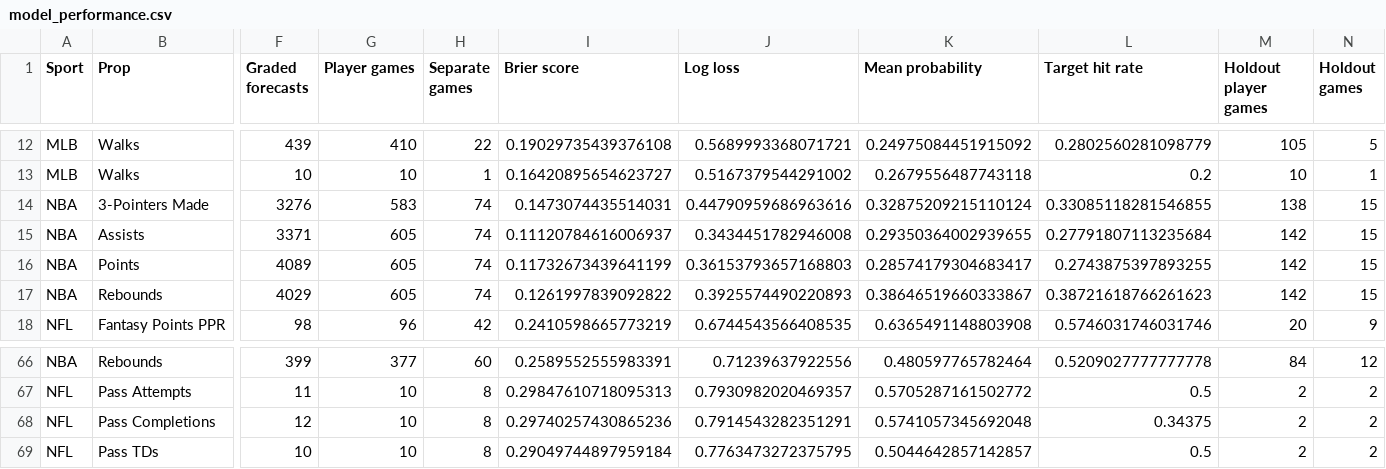
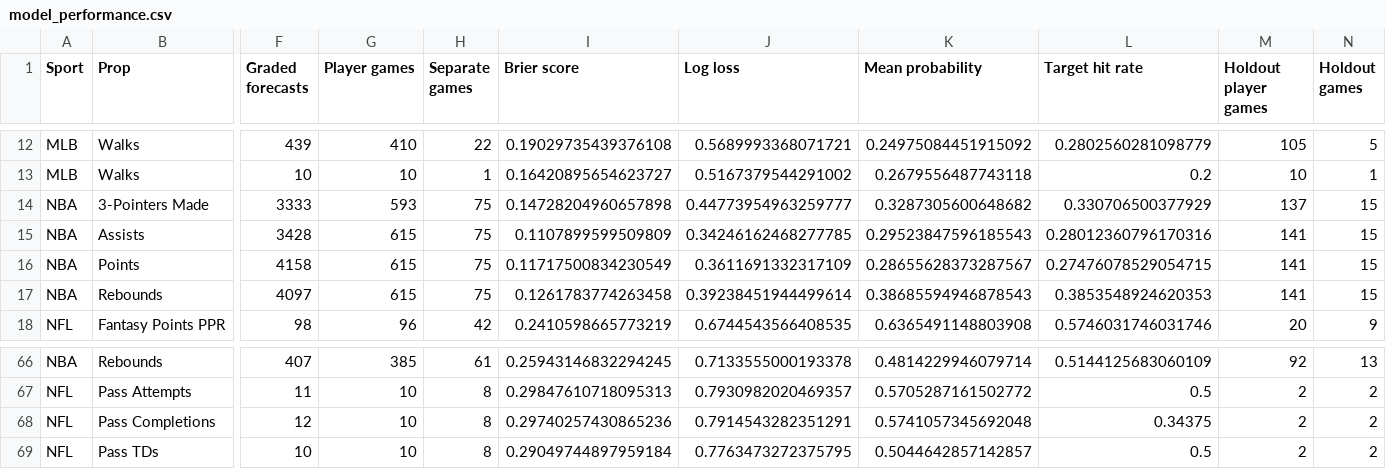
Before and after one commit to Zhotchki/MLB-Picks-Assets, a CSV file: multisport/sheets/model_performance.csv, drawn as a sheet; only a part is shown, gaps mark what is left out; the diff covers the shown part only; the diff names each change by its address in the sheet, - before the commit and + after, or states it on an @@ line.

```diff
--- a/multisport/sheets/model_performance.csv
+++ b/multisport/sheets/model_performance.csv
-F14 (Graded forecasts): 3276
+F14 (Graded forecasts): 3333
-G14 (Player games): 583
+G14 (Player games): 593
-H14:H17 (Separate games): 74
+H14:H17 (Separate games): 75
-I14 (Brier score): 0.1473074435514031
+I14 (Brier score): 0.14728204960657898
-J14 (Log loss): 0.44790959686963616
+J14 (Log loss): 0.44773954963259777
-K14 (Mean probability): 0.32875209215110124
+K14 (Mean probability): 0.3287305600648682
-L14 (Target hit rate): 0.33085118281546855
+L14 (Target hit rate): 0.330706500377929
-M14 (Holdout player games): 138
+M14 (Holdout player games): 137
-F15 (Graded forecasts): 3371
+F15 (Graded forecasts): 3428
-G15:G17 (Player games): 605
+G15:G17 (Player games): 615
-I15 (Brier score): 0.11120784616006937
+I15 (Brier score): 0.1107899599509809
-J15 (Log loss): 0.3434451782946008
+J15 (Log loss): 0.34246162468277785
-K15 (Mean probability): 0.29350364002939655
+K15 (Mean probability): 0.29523847596185543
-L15 (Target hit rate): 0.27791807113235684
+L15 (Target hit rate): 0.28012360796170316
-M15:M17 (Holdout player games): 142
+M15:M17 (Holdout player games): 141
-F16 (Graded forecasts): 4089
+F16 (Graded forecasts): 4158
-I16 (Brier score): 0.11732673439641199
+I16 (Brier score): 0.11717500834230549
-J16 (Log loss): 0.36153793657168803
+J16 (Log loss): 0.3611691332317109
-K16 (Mean probability): 0.28574179304683417
+K16 (Mean probability): 0.28655628373287567
-L16 (Target hit rate): 0.2743875397893255
+L16 (Target hit rate): 0.27476078529054715
-F17 (Graded forecasts): 4029
+F17 (Graded forecasts): 4097
-I17 (Brier score): 0.1261997839092822
+I17 (Brier score): 0.1261783774263458
-J17 (Log loss): 0.3925574490220893
+J17 (Log loss): 0.39238451944499614
-K17 (Mean probability): 0.38646519660333867
+K17 (Mean probability): 0.38685594946878543
-L17 (Target hit rate): 0.38721618766261623
+L17 (Target hit rate): 0.3853548924620353
-F66 (Graded forecasts): 399
+F66 (Graded forecasts): 407
-G66 (Player games): 377
+G66 (Player games): 385
-H66 (Separate games): 60
+H66 (Separate games): 61
-I66 (Brier score): 0.2589552555983391
+I66 (Brier score): 0.25943146832294245
-J66 (Log loss): 0.71239637922556
+J66 (Log loss): 0.7133555000193378
-K66 (Mean probability): 0.480597765782464
+K66 (Mean probability): 0.4814229946079714
-L66 (Target hit rate): 0.5209027777777778
+L66 (Target hit rate): 0.5144125683060109
-M66 (Holdout player games): 84
+M66 (Holdout player games): 92
-N66 (Holdout games): 12
+N66 (Holdout games): 13
```
Also changed, not shown: 26 edited cells elsewhere in this file, multisport/sheets/results.csv, multisport/sheets/status.csv, 3 other files.
